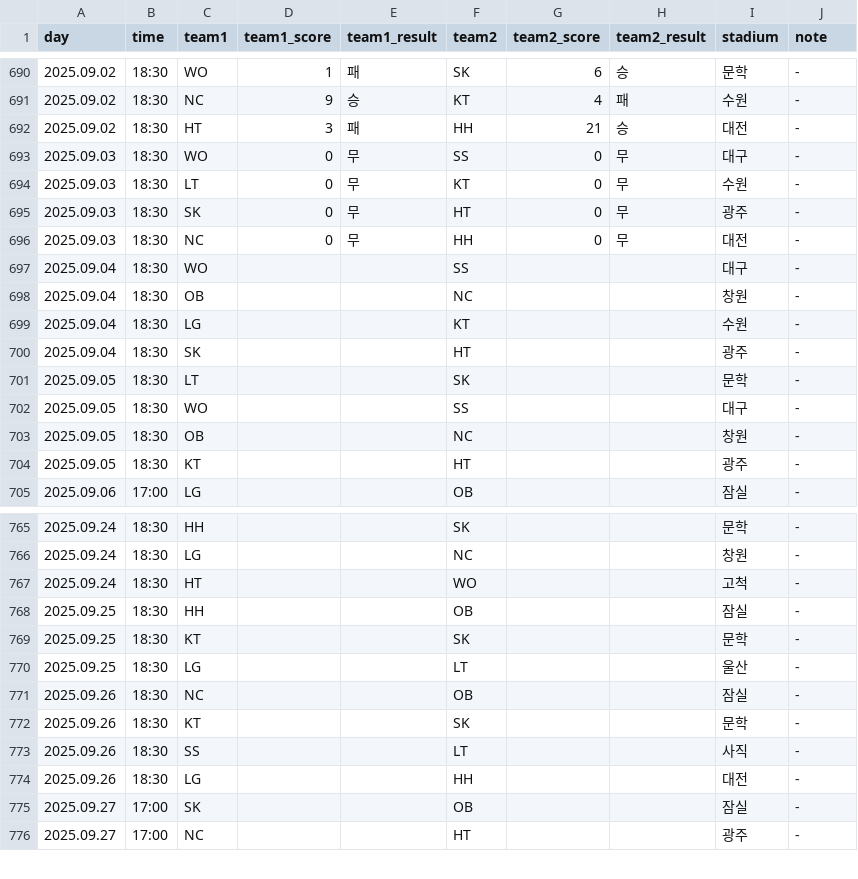
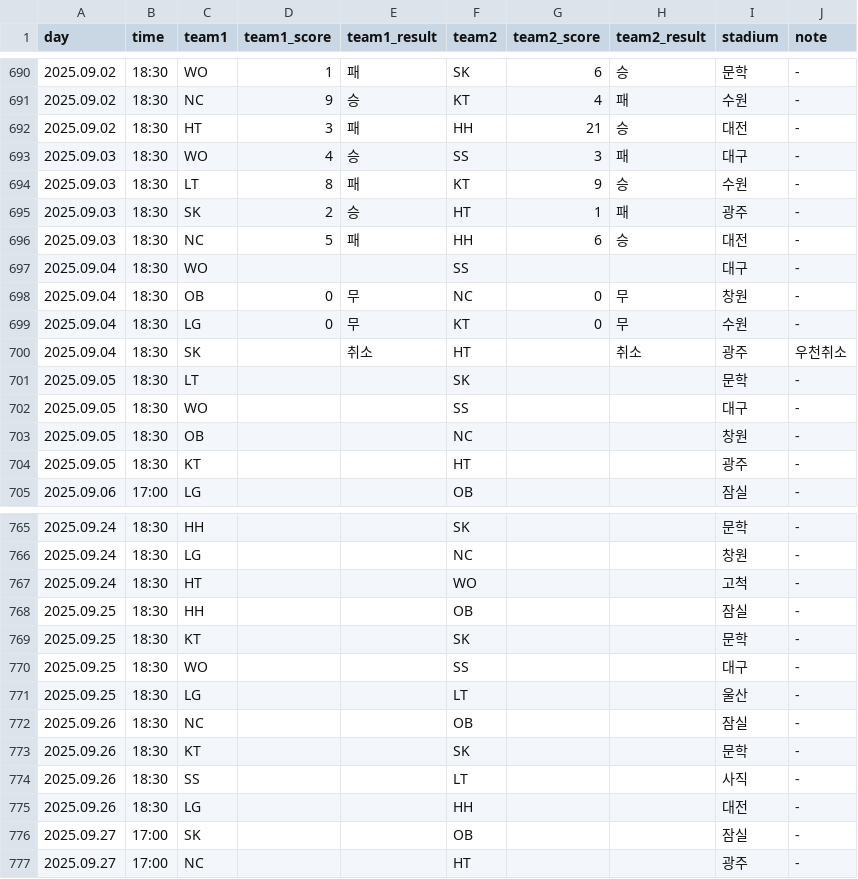
Before and after one commit to rladbstlr87/tothe_ballpark, a CSV file: data/kbo_schedule.csv, drawn as a sheet; only a part is shown, gaps mark what is left out.

```diff
--- a/data/kbo_schedule.csv
+++ b/data/kbo_schedule.csv
@@ -692,10 +692,10 @@
 2025.09.02,18:30,HT,3,패,HH,21,승,대전,-
-2025.09.03,18:30,WO,0,무,SS,0,무,대구,-
-2025.09.03,18:30,LT,0,무,KT,0,무,수원,-
-2025.09.03,18:30,SK,0,무,HT,0,무,광주,-
-2025.09.03,18:30,NC,0,무,HH,0,무,대전,-
+2025.09.03,18:30,WO,4,승,SS,3,패,대구,-
+2025.09.03,18:30,LT,8,패,KT,9,승,수원,-
+2025.09.03,18:30,SK,2,승,HT,1,패,광주,-
+2025.09.03,18:30,NC,5,패,HH,6,승,대전,-
 2025.09.04,18:30,WO,,,SS,,,대구,-
-2025.09.04,18:30,OB,,,NC,,,창원,-
-2025.09.04,18:30,LG,,,KT,,,수원,-
-2025.09.04,18:30,SK,,,HT,,,광주,-
+2025.09.04,18:30,OB,0,무,NC,0,무,창원,-
+2025.09.04,18:30,LG,0,무,KT,0,무,수원,-
+2025.09.04,18:30,SK,,취소,HT,,취소,광주,우천취소
 2025.09.05,18:30,LT,,,SK,,,문학,-
@@ -769,2 +769,3 @@
 2025.09.25,18:30,KT,,,SK,,,문학,-
+2025.09.25,18:30,WO,,,SS,,,대구,-
 2025.09.25,18:30,LG,,,LT,,,울산,-
```
Also changed, not shown: data/all_hitter_stats.csv, data/all_pitcher_stats.csv, 4 other files.
